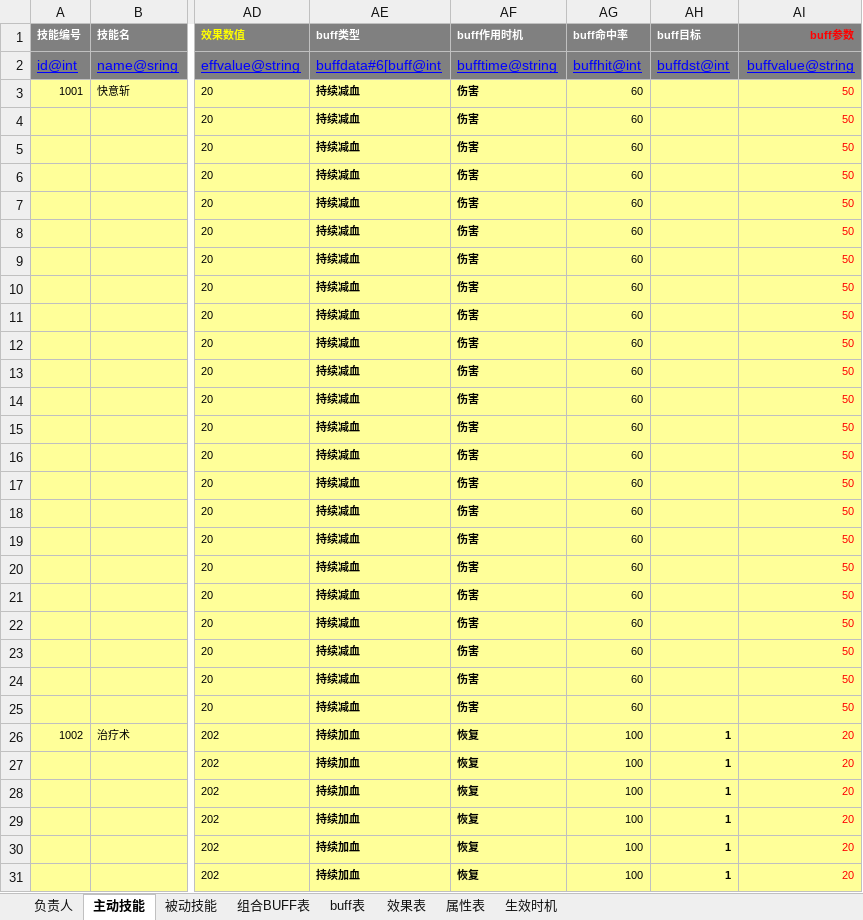
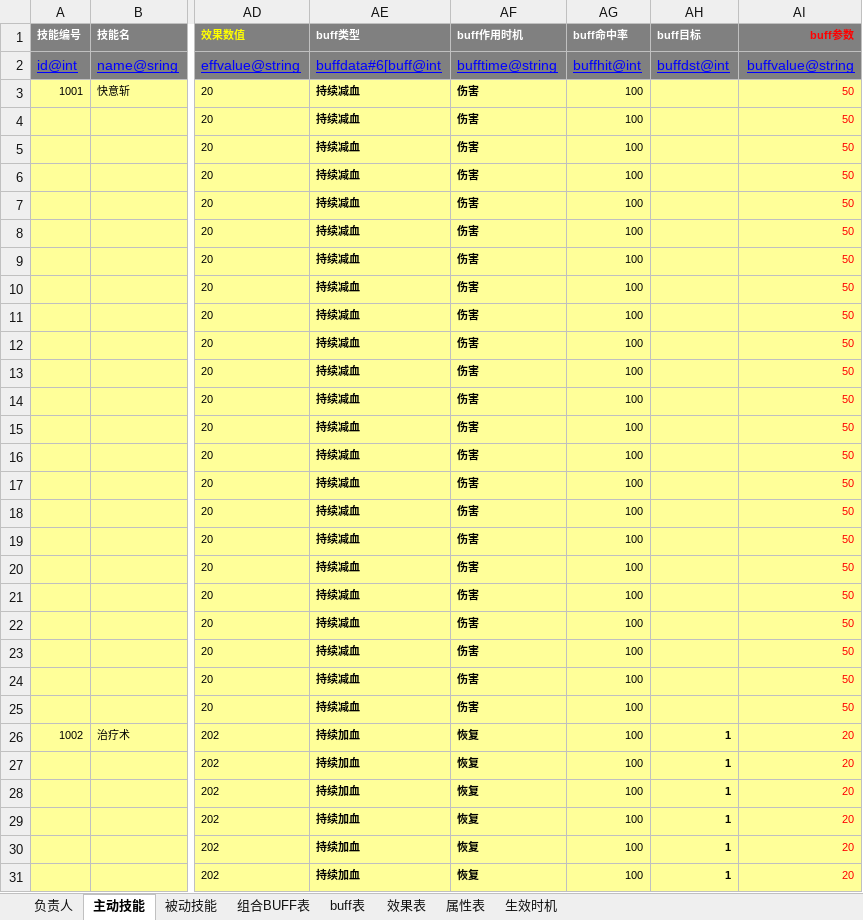
Before and after one commit to hw233/lolita_son, an Excel workbook: tool/table/table/skill.xlsx, sheet 主动技能, drawn as a sheet; only a part is shown, gaps mark what is left out; values as stored, in another font and other column widths than the file's, no borders; conditional formats not drawn; the diff names each change by its address in the sheet, - before the commit and + after, or states it on an @@ line.

```diff
--- a/tool/table/table/skill.xlsx (sheet 主动技能)
+++ b/tool/table/table/skill.xlsx (sheet 主动技能)
-AG3:AG25 (buff命中率): 60
+AG3:AG25 (buff命中率): 100
```
Also changed, not shown: tool/table/table/fightdata.xlsx, 5 other files.
